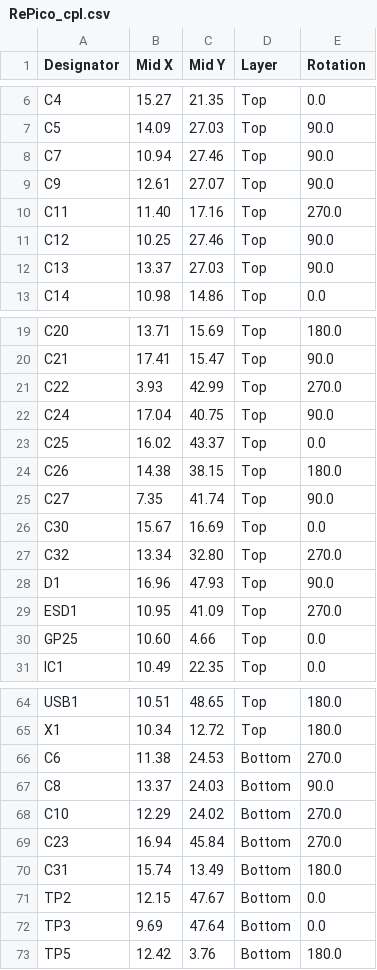
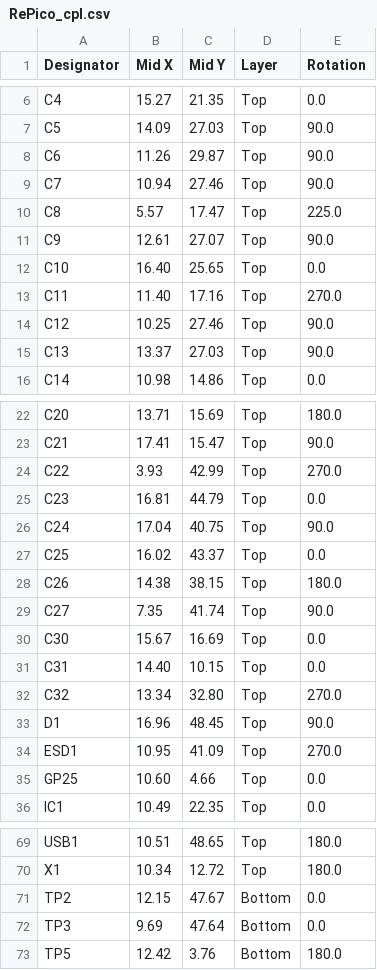
Before and after one commit to DvidMakesThings/HW_Pico, a CSV file: src/HardwareDesign/Gerber/RePico_cpl.csv, drawn as a sheet; only a part is shown, gaps mark what is left out.

Commit message:
add gerbers

```diff
--- a/src/HardwareDesign/Gerber/RePico_cpl.csv
+++ b/src/HardwareDesign/Gerber/RePico_cpl.csv
@@ -7,4 +7,7 @@ C4,15.27,21.35,Top,0.0
 C5,14.09,27.03,Top,90.0
+C6,11.26,29.87,Top,90.0
 C7,10.94,27.46,Top,90.0
+C8, 5.57,17.47,Top,225.0
 C9,12.61,27.07,Top,90.0
+C10,16.40,25.65,Top,0.0
 C11,11.40,17.16,Top,270.0
@@ -21,2 +24,3 @@ C21,17.41,15.47,Top,90.0
 C22, 3.93,42.99,Top,270.0
+C23,16.81,44.79,Top,0.0
 C24,17.04,40.75,Top,90.0
@@ -26,4 +30,5 @@ C27, 7.35,41.74,Top,90.0
 C30,15.67,16.69,Top,0.0
+C31,14.40,10.15,Top,0.0
 C32,13.34,32.80,Top,270.0
-D1,16.96,47.93,Top,90.0
+D1,16.96,48.45,Top,90.0
 ESD1,10.95,41.09,Top,270.0
@@ -65,7 +70,2 @@ USB1,10.51,48.65,Top,180.0
 X1,10.34,12.72,Top,180.0
-C6,11.38,24.53,Bottom,270.0
-C8,13.37,24.03,Bottom,90.0
-C10,12.29,24.02,Bottom,270.0
-C23,16.94,45.84,Bottom,270.0
-C31,15.74,13.49,Bottom,180.0
 TP2,12.15,47.67,Bottom,0.0
```
Also changed, not shown: src/HardwareDesign/Gerber/RePico_bom.csv.
